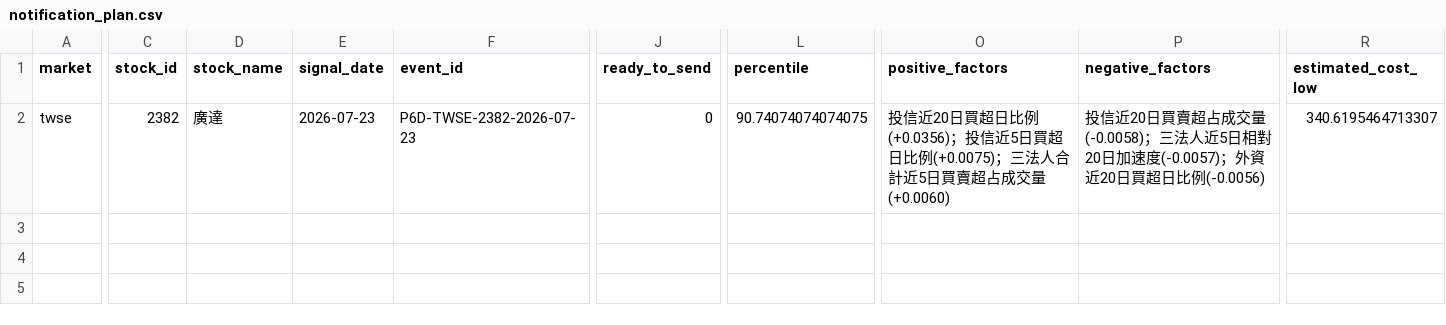
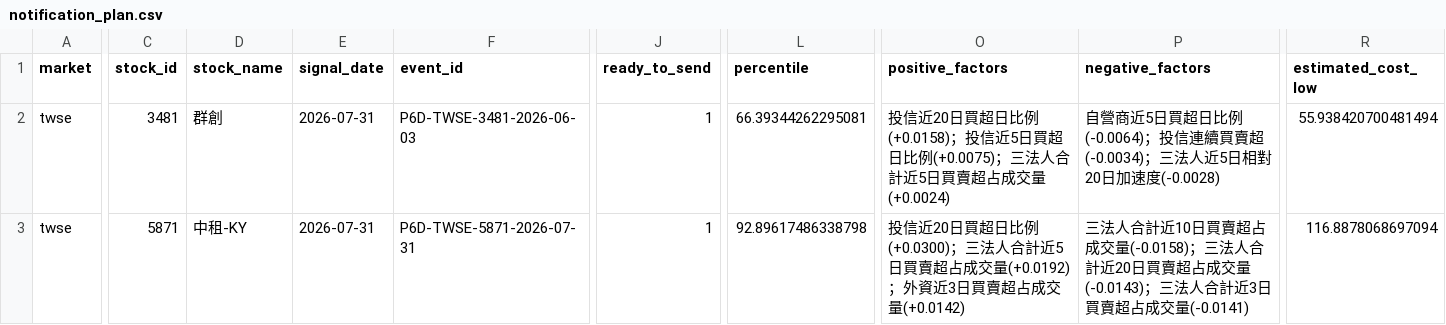
Before and after one commit to Locodoco2024/tw-stock-monitor, a CSV file: institutional_twse/notification_plan.csv, drawn as a sheet; only a part is shown, gaps mark what is left out; addresses are those after the commit; rows hold the shown columns only; the diff covers the shown part only; the diff names each change by its address in the sheet, - before the commit and + after, or states it on an @@ line.

```diff
--- a/institutional_twse/notification_plan.csv
+++ b/institutional_twse/notification_plan.csv
+row 2: twse | 3481 | 群創 | 2026-07-31 | P6D-TWSE-3481-2026-06-03 | 1 | 66.39344262295081 | 投信近20日買超日比例(+0.0158)；投信近5日買超日比例(+0.0075)；三法人合計近5日買賣超占成交量(+0.0024) | 自營商近5日買超日比例(-0.0064)；投信連續買賣超(-0.0034)；三法人近5日相對20日加速度(-0.0028) | 55.938420700481494
-C3 (stock_id): 2382
+C3 (stock_id): 5871
-D3 (stock_name): 廣達
+D3 (stock_name): 中租-KY
-E3 (signal_date): 2026-07-23
+E3 (signal_date): 2026-07-31
-F3 (event_id): P6D-TWSE-2382-2026-07-23
+F3 (event_id): P6D-TWSE-5871-2026-07-31
-J3 (ready_to_send): 0
+J3 (ready_to_send): 1
-L3 (percentile): 90.74074074074075
+L3 (percentile): 92.89617486338798
-O3 (positive_factors): …超日比例(+0.0356)；投信近5日買超日比例(+0.0075)；三法人合計近5日買賣超占成交量(+0.0060)
+O3 (positive_factors): …超日比例(+0.0300)；三法人合計近5日買賣超占成交量(+0.0192)；外資近3日買賣超占成交量(+0.0142)
-P3 (negative_factors): 投信近20日買賣超占成交量(-0.0058)；三法人近5日相對20日加速度(-0.0057)；外資近20日買超日比例(-0.0056)
+P3 (negative_factors): 三法人合計近10日買賣超占成交量(-0.0158)；三法人合計近20日買賣超占成交量(-0.0143)；三法人合計近3日買賣超占成交量(-0.0141)
-R3 (estimated_cost_low): 340.6195464713307
+R3 (estimated_cost_low): 116.8878068697094
```
Also changed, not shown: 8 edited cells elsewhere in this file, institutional_twse/lifecycle_events.csv, institutional_twse/lifecycle_notifications.csv, 4 other files.
